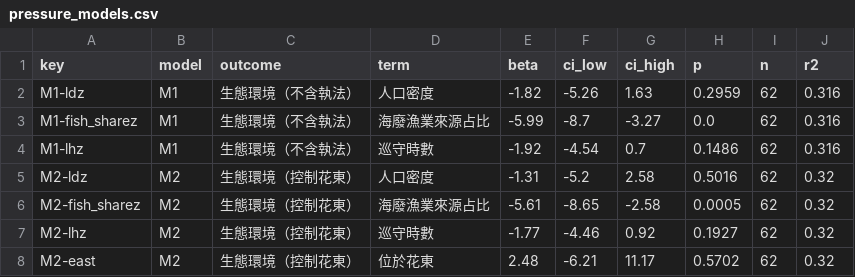
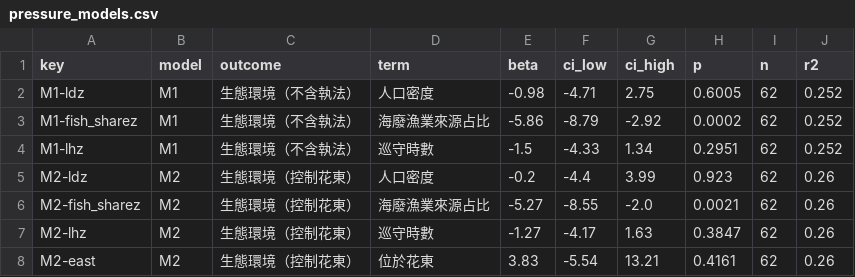
Before and after one commit to Juliah1121/Taiwan_MPA, a CSV file: data/pressure_models.csv, drawn as a sheet; only a part is shown; the diff covers the shown part only.

```diff
--- a/data/pressure_models.csv
+++ b/data/pressure_models.csv
@@ -1,8 +1,8 @@
 key,model,outcome,term,beta,ci_low,ci_high,p,n,r2
-M1-ldz,M1,生態環境（不含執法）,人口密度,-1.82,-5.26,1.63,0.2959,62,0.316
-M1-fish_sharez,M1,生態環境（不含執法）,海廢漁業來源占比,-5.99,-8.7,-3.27,0.0,62,0.316
-M1-lhz,M1,生態環境（不含執法）,巡守時數,-1.92,-4.54,0.7,0.1486,62,0.316
-M2-ldz,M2,生態環境（控制花東）,人口密度,-1.31,-5.2,2.58,0.5016,62,0.32
-M2-fish_sharez,M2,生態環境（控制花東）,海廢漁業來源占比,-5.61,-8.65,-2.58,0.0005,62,0.32
-M2-lhz,M2,生態環境（控制花東）,巡守時數,-1.77,-4.46,0.92,0.1927,62,0.32
-M2-east,M2,生態環境（控制花東）,位於花東,2.48,-6.21,11.17,0.5702,62,0.32
+M1-ldz,M1,生態環境（不含執法）,人口密度,-0.98,-4.71,2.75,0.6005,62,0.252
+M1-fish_sharez,M1,生態環境（不含執法）,海廢漁業來源占比,-5.86,-8.79,-2.92,0.0002,62,0.252
+M1-lhz,M1,生態環境（不含執法）,巡守時數,-1.5,-4.33,1.34,0.2951,62,0.252
+M2-ldz,M2,生態環境（控制花東）,人口密度,-0.2,-4.4,3.99,0.923,62,0.26
+M2-fish_sharez,M2,生態環境（控制花東）,海廢漁業來源占比,-5.27,-8.55,-2.0,0.0021,62,0.26
+M2-lhz,M2,生態環境（控制花東）,巡守時數,-1.27,-4.17,1.63,0.3847,62,0.26
+M2-east,M2,生態環境（控制花東）,位於花東,3.83,-5.54,13.21,0.4161,62,0.26
```
Also changed, not shown: 29 edited cells elsewhere in this file, data/cluster_mpa.csv, data/cluster_profiles.csv, 9 other files.
